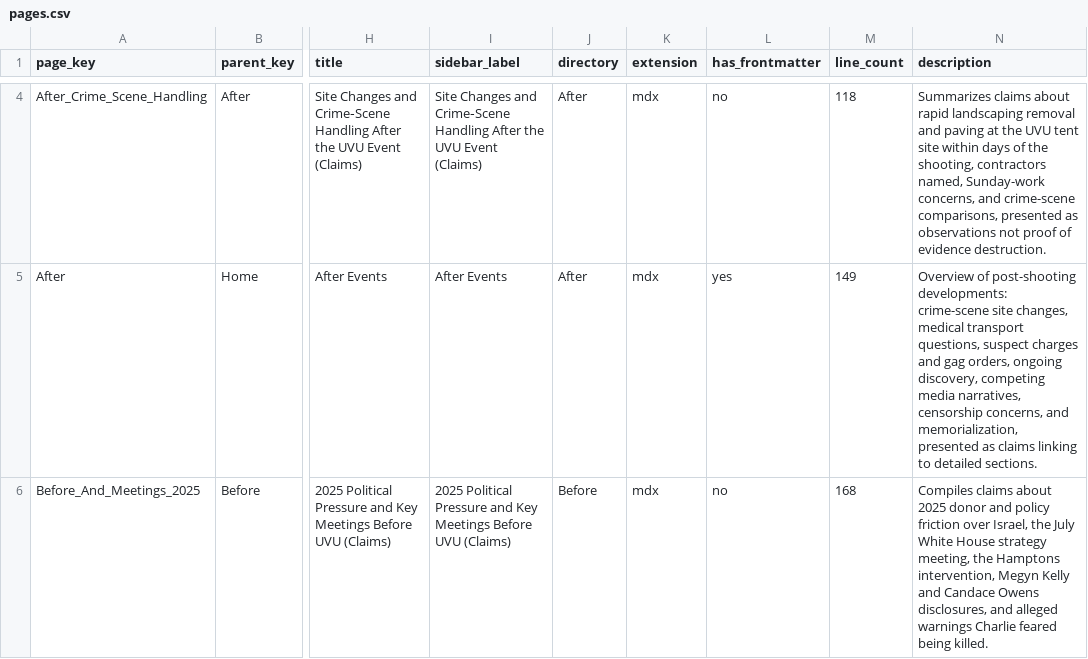
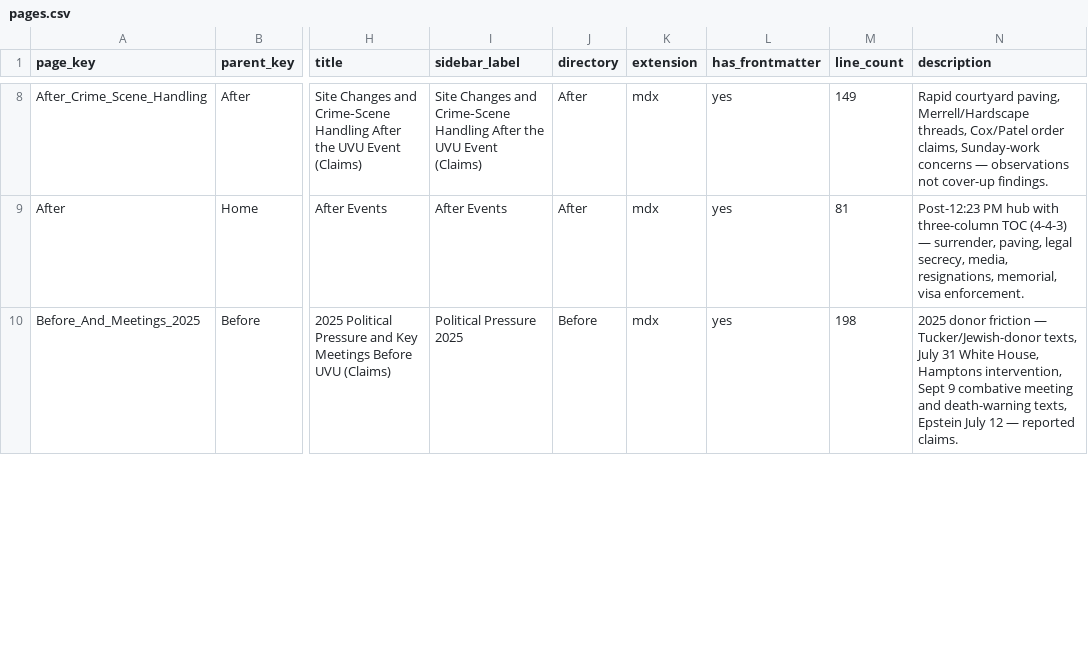
Before and after one commit to ACT3ai/charlie-kirk, a CSV file: pages.csv, drawn as a sheet; only a part is shown, gaps mark what is left out; addresses are those after the commit; the diff covers the shown part only; the diff names each change by its address in the sheet, - before the commit and + after, or states it on an @@ line.

```diff
--- a/pages.csv
+++ b/pages.csv
-L8 (has_frontmatter): no
+L8 (has_frontmatter): yes
-M8 (line_count): 118
+M8 (line_count): 149
-N8 (description): Summarizes claims about rapid landscaping removal and paving at the UVU tent site within days of the shooting, contractors named, Sunday-work concerns, and crime-scene comparisons, presented as observations not proof of evidence destruction.
+N8 (description): Rapid courtyard paving, Merrell/Hardscape threads, Cox/Patel order claims, Sunday-work concerns — observations not cover-up findings.
-M9 (line_count): 149
+M9 (line_count): 81
-N9 (description): Overview of post-shooting developments: crime-scene site changes, medical transport questions, suspect charges and gag orders, ongoing discovery, competing media narratives, censorship concerns, and memorialization, presented as claims linking to detailed sections.
+N9 (description): Post-12:23 PM hub with three-column TOC (4-4-3) — surrender, paving, legal secrecy, media, resignations, memorial, visa enforcement.
-I10 (sidebar_label): 2025 Political Pressure and Key Meetings Before UVU (Claims)
+I10 (sidebar_label): Political Pressure 2025
-L10 (has_frontmatter): no
+L10 (has_frontmatter): yes
-M10 (line_count): 168
+M10 (line_count): 198
-N10 (description): Compiles claims about 2025 donor and policy friction over Israel, the July White House strategy meeting, the Hamptons intervention, Megyn Kelly and Candace Owens disclosures, and alleged warnings Charlie feared being killed.
+N10 (description): 2025 donor friction — Tucker/Jewish-donor texts, July 31 White House, Hamptons intervention, Sept 9 combative meeting and death-warning texts, Epstein July 12 — reported claims.
```
Also changed, not shown: 5 added rows and 26 edited cells elsewhere in this file, 22 other files.
